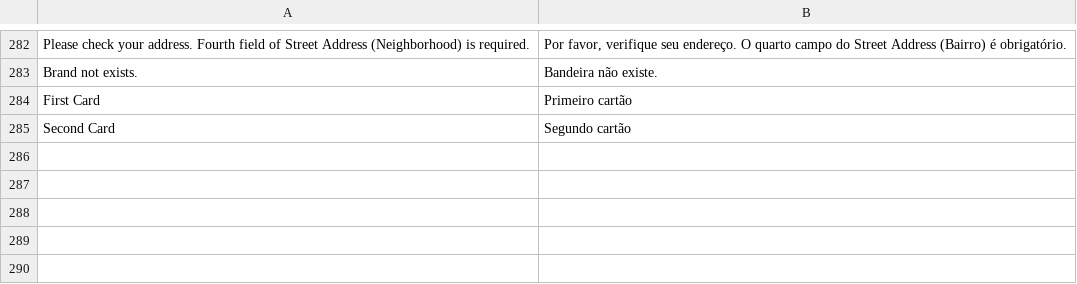
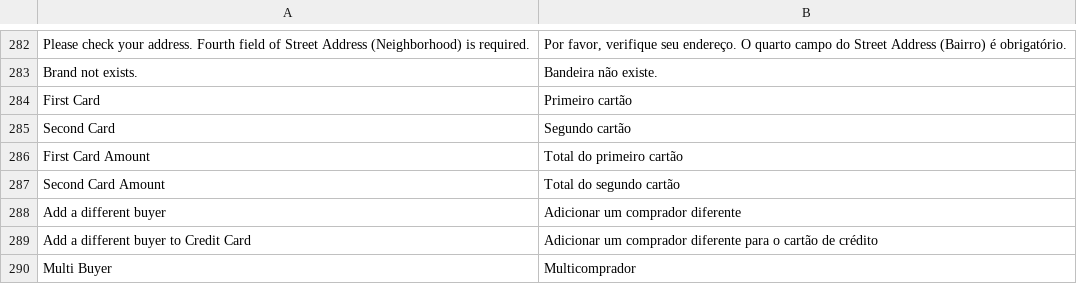
Before and after one commit to pagarme/magento2, a CSV file: i18n/pt_BR.csv, drawn as a sheet; only a part is shown, gaps mark what is left out; the diff names each change by its address in the sheet, - before the commit and + after, or states it on an @@ line.

```diff
--- a/i18n/pt_BR.csv
+++ b/i18n/pt_BR.csv
+row 286: First Card Amount | Total do primeiro cartão
+row 287: Second Card Amount | Total do segundo cartão
+row 288: Add a different buyer | Adicionar um comprador diferente
+row 289: Add a different buyer to Credit Card | Adicionar um comprador diferente para o cartão de crédito
+row 290: Multi Buyer | Multicomprador
```
Also changed, not shown: 17 other files.
